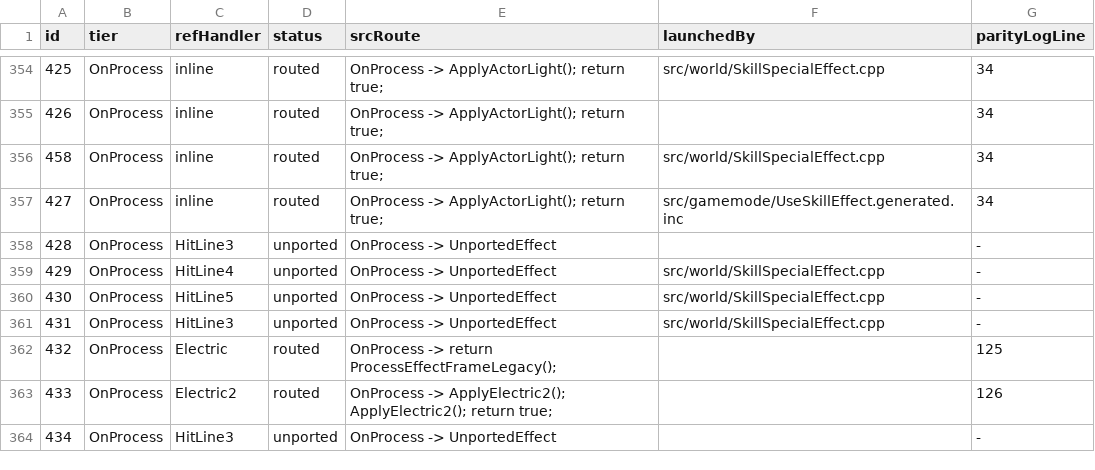
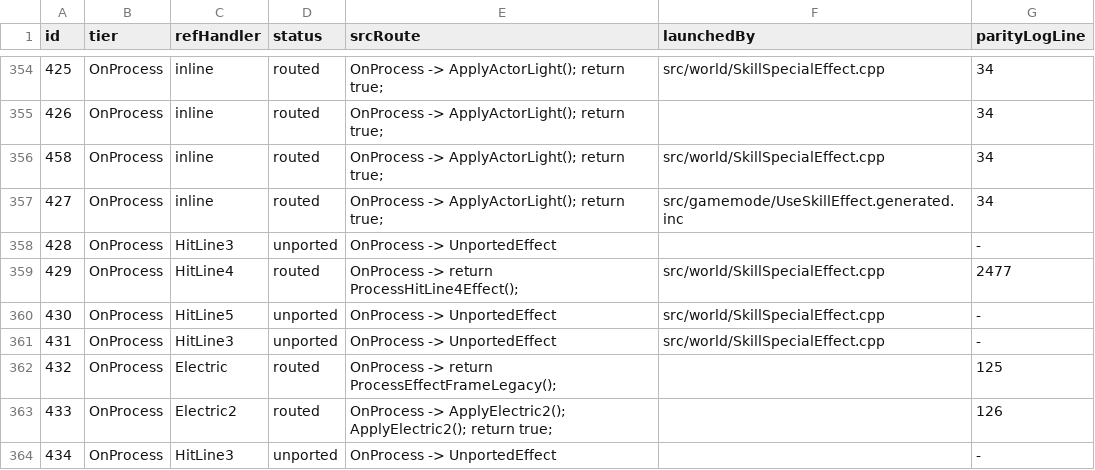
Before and after one commit to Sziadan/open-midgard, a TSV file: docs/skill/generated/EFFECT_COVERAGE.tsv, drawn as a sheet; only a part is shown, gaps mark what is left out.

Commit message:
Route effect 429 through HitLine4

```diff
--- a/docs/skill/generated/EFFECT_COVERAGE.tsv
+++ b/docs/skill/generated/EFFECT_COVERAGE.tsv
@@ -358,3 +358,3 @@ id	tier	refHandler	status	srcRoute	launchedBy	parityLogLine
 428	OnProcess	HitLine3	unported	OnProcess -> UnportedEffect		-
-429	OnProcess	HitLine4	unported	OnProcess -> UnportedEffect	src/world/SkillSpecialEffect.cpp	-
+429	OnProcess	HitLine4	routed	OnProcess -> return ProcessHitLine4Effect();	src/world/SkillSpecialEffect.cpp	2477
 430	OnProcess	HitLine5	unported	OnProcess -> UnportedEffect	src/world/SkillSpecialEffect.cpp	-
```
Also changed, not shown: 11 other files.
